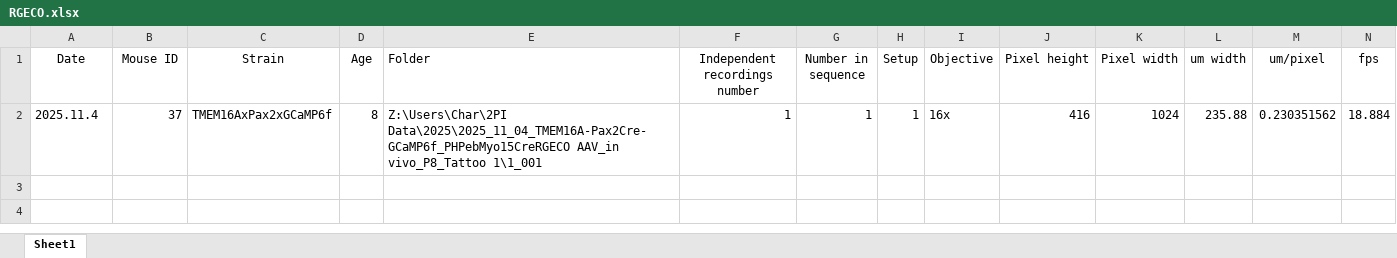
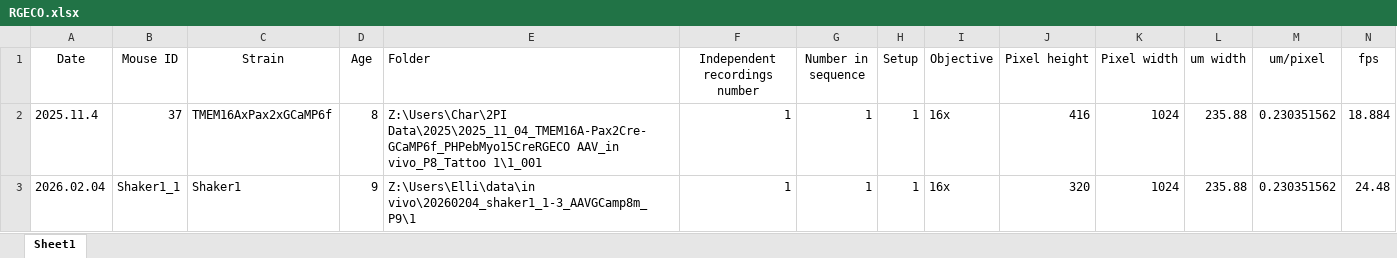
Before and after one commit to fedeceri85/In-Vivo-Analysis-core, an Excel workbook: RGECO.xlsx, sheet Sheet1, drawn as a sheet; only a part is shown; values as stored, in another font and other column widths than the file's, no borders; rows hold the shown columns only; the diff names each change by its address in the sheet, - before the commit and + after, or states it on an @@ line.

```diff
--- a/RGECO.xlsx (sheet Sheet1)
+++ b/RGECO.xlsx (sheet Sheet1)
+row 3: 2026.02.04 | Shaker1_1 | Shaker1 | 9 | Z:\Users\Elli\data\in vivo\20260204_shaker1_1-3_AAVGCamp8m_P9\1 | 1 | 1 | 1 | 16x | 320 | 1024 | 235.88 | 0.230351562 | 24.48
```
Also changed, not shown: 4 other files.
